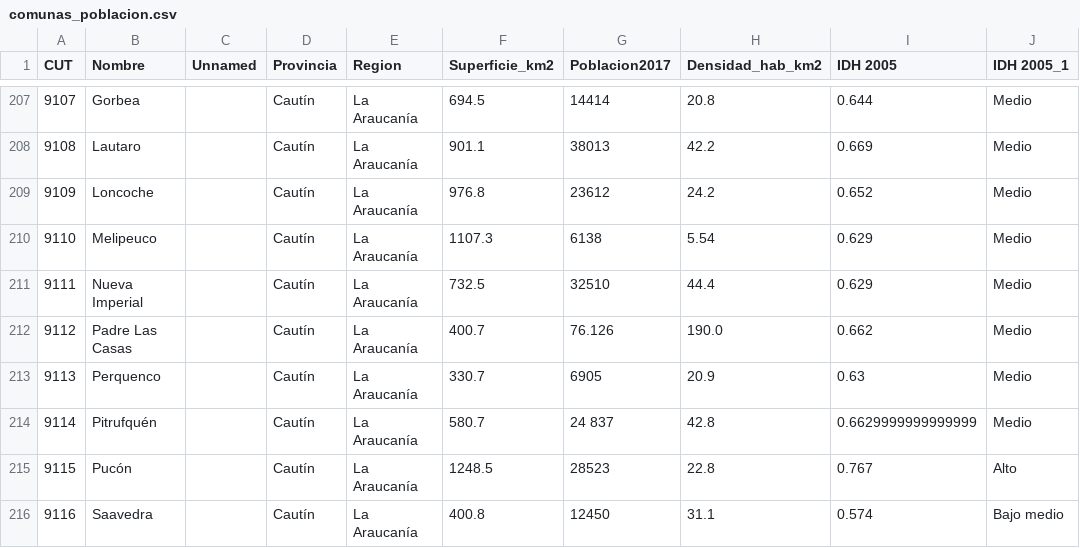
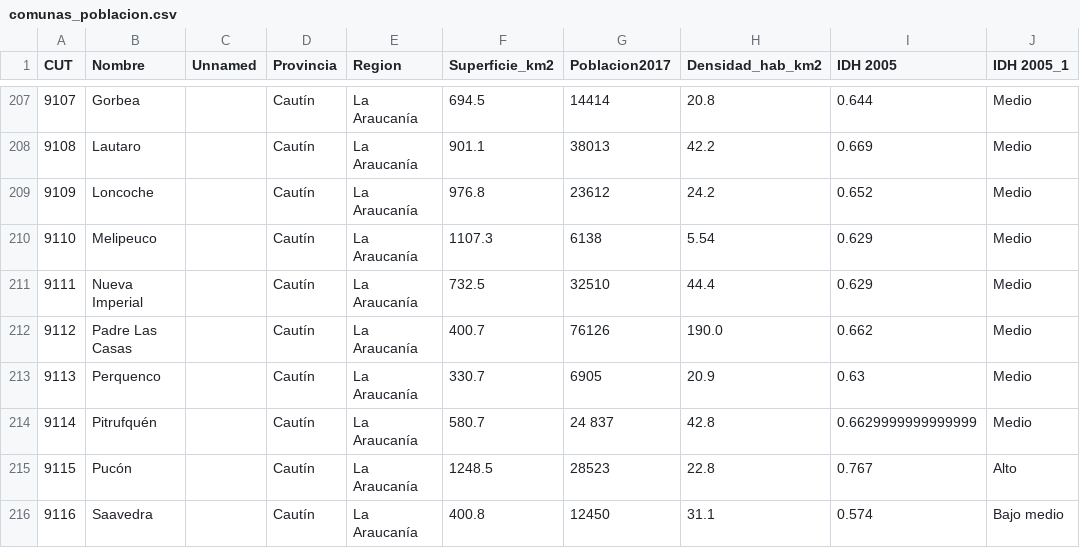
Before and after one commit to alvaroparedesl/SERNAC, a CSV file: inst/book/extra/comunas_poblacion.csv, drawn as a sheet; only a part is shown, gaps mark what is left out; the diff names each change by its address in the sheet, - before the commit and + after, or states it on an @@ line.

```diff
--- a/inst/book/extra/comunas_poblacion.csv
+++ b/inst/book/extra/comunas_poblacion.csv
-G212 (Poblacion2017): 76.126
+G212 (Poblacion2017): 76126
```
Also changed, not shown: inst/book/extra/SII_company_sizes.csv, 4 other files.
